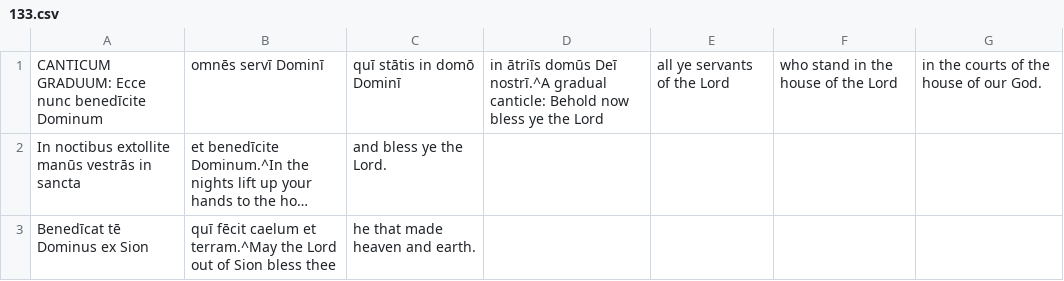
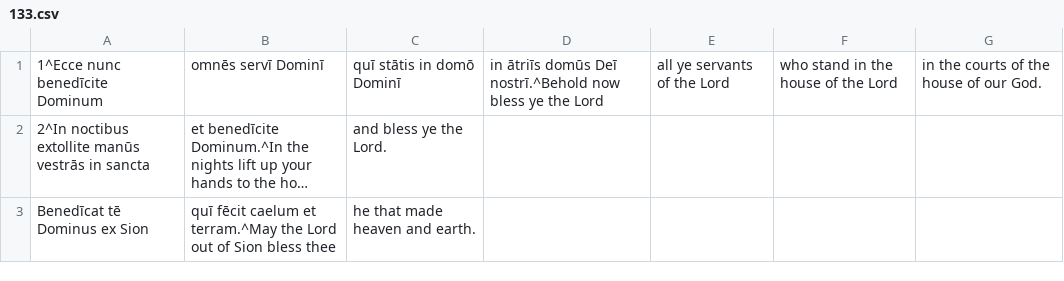
Before and after one commit to DoctrinaLatina/doctrina-latina, a CSV file: vulgata/01-vetus-testamentum/21-psalmi/133.csv, drawn as a sheet; long unchanged cells end in …; the diff names each change by its address in the sheet, - before the commit and + after, or states it on an @@ line.

```diff
--- a/vulgata/01-vetus-testamentum/21-psalmi/133.csv
+++ b/vulgata/01-vetus-testamentum/21-psalmi/133.csv
-A1: CANTICUM GRADUUM: Ecce nunc benedīcite Dominum
+A1: 1^Ecce nunc benedīcite Dominum
-D1: …domūs Deī nostrī.^A gradual canticle: Behold now bless…
+D1: …domūs Deī nostrī.^Behold now bless…
-A2: In noctibus extollite…
+A2: 2^In noctibus extollite…
```
Also changed, not shown: oratio/confiteor.csv, vulgata/01-vetus-testamentum/21-psalmi/004.csv, 48 other files.
